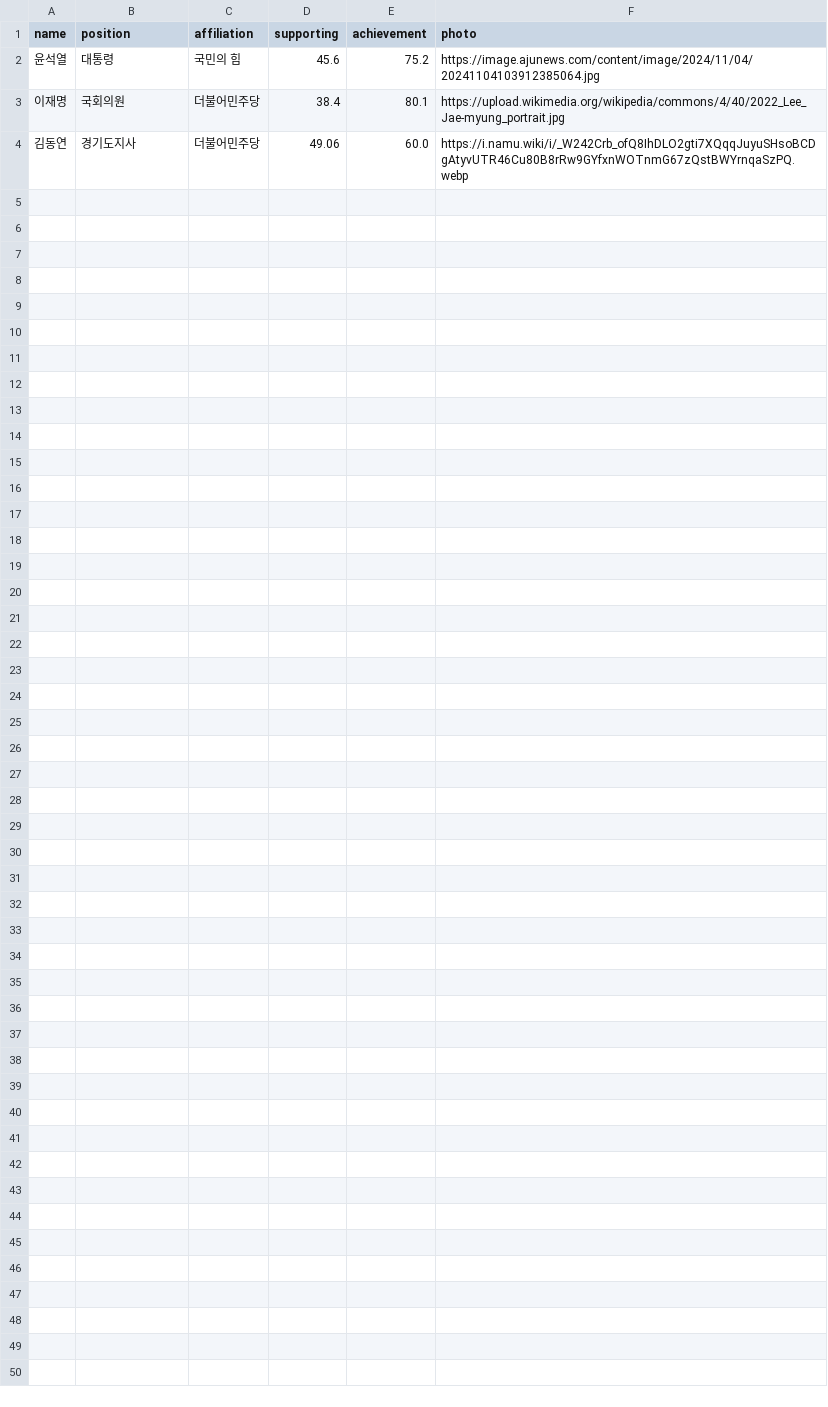
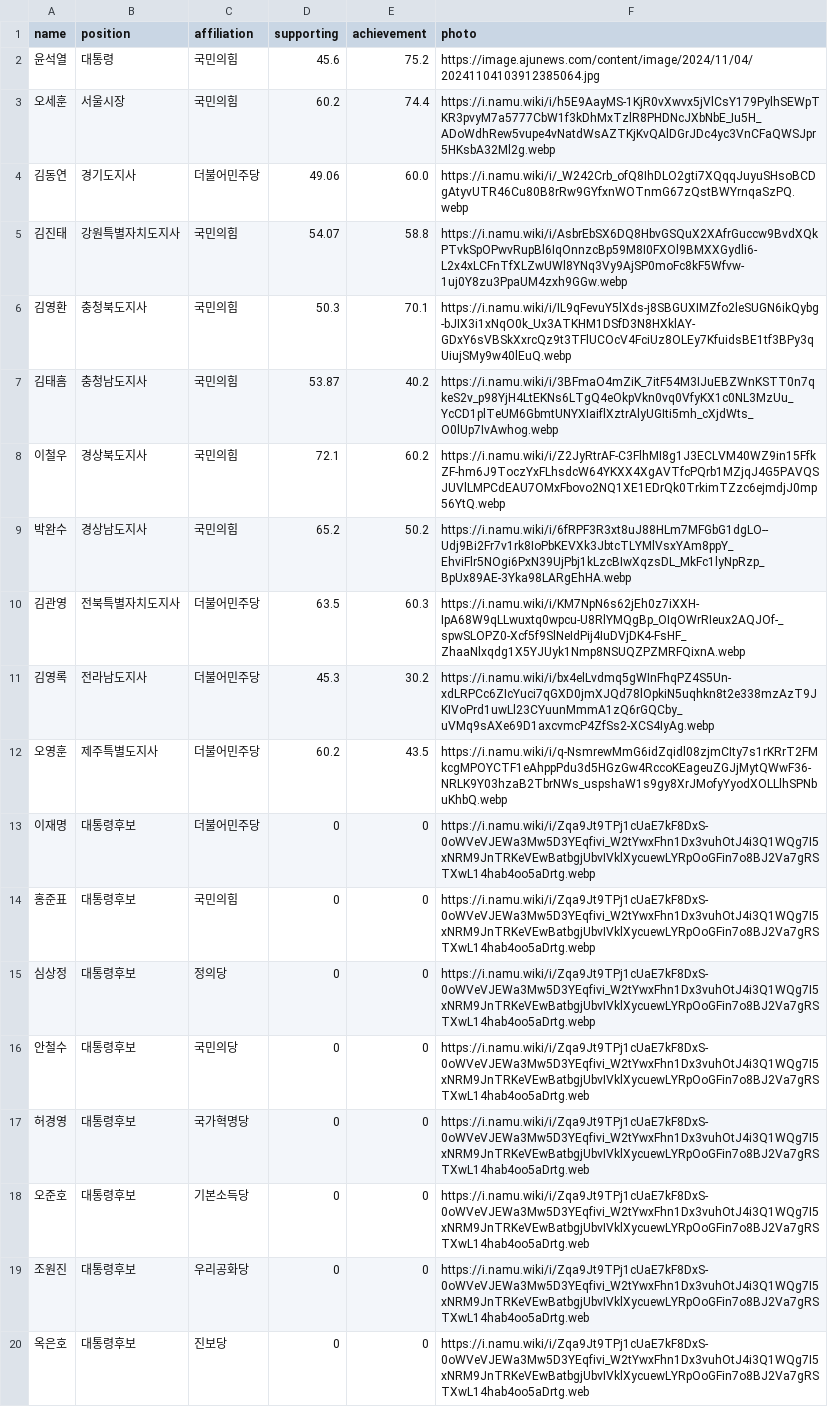
Before and after one commit to team3GodRock/hm-be, a CSV file: src/main/resources/person.csv, drawn as a sheet; only a part is shown; the diff covers the shown part only.

```diff
--- a/src/main/resources/person.csv
+++ b/src/main/resources/person.csv
@@ -1,4 +1,20 @@
 name,position,affiliation,supporting,achievement,photo
-윤석열,대통령,국민의 힘,45.6,75.2,https://image.ajunews.com/content/image/2024/11/04/20241104103912385064.jpg
-이재명,국회의원,더불어민주당,38.4,80.1,https://upload.wikimedia.org/wikipedia/commons/4/40/2022_Lee_Jae-myung_portrait.jpg
+윤석열,대통령,국민의힘,45.6,75.2,https://image.ajunews.com/content/image/2024/11/04/20241104103912385064.jpg
+오세훈,서울시장,국민의힘,60.2,74.4,https://i.namu.wiki/i/h5E9AayMS-1KjR0vXwvx5jVlCsY179PylhSEWpTKR3pvyM7a5777CbW1f3kDhMxTzlR8PHDNcJXbNbE_Iu5H_ADoWdhRew5vupe4vNatdWsAZTKjKvQAlDGrJDc4yc3VnCFaQWSJpr5HKsbA32Ml2g.webp
 김동연,경기도지사,더불어민주당,49.06,60.0,https://i.namu.wiki/i/_W242Crb_ofQ8IhDLO2gti7XQqqJuyuSHsoBCDgAtyvUTR46Cu80B8rRw9GYfxnWOTnmG67zQstBWYrnqaSzPQ.webp
+김진태,강원특별자치도지사,국민의힘,54.07,58.8,https://i.namu.wiki/i/AsbrEbSX6DQ8HbvGSQuX2XAfrGuccw9BvdXQkPTvkSpOPwvRupBl6IqOnnzcBp59M8I0FXOl9BMXXGydli6-L2x4xLCFnTfXLZwUWl8YNq3Vy9AjSP0moFc8kF5Wfvw-1uj0Y8zu3PpaUM4zxh9GGw.webp
+김영환,충청북도지사,국민의힘,50.3,70.1,https://i.namu.wiki/i/IL9qFevuY5lXds-j8SBGUXIMZfo2leSUGN6ikQybg-bJIX3i1xNqO0k_Ux3ATKHM1DSfD3N8HXklAY-GDxY6sVBSkXxrcQz9t3TFlUCOcV4FciUz8OLEy7KfuidsBE1tf3BPy3qUiujSMy9w40lEuQ.webp
+김태흠,충청남도지사,국민의힘,53.87,40.2,https://i.namu.wiki/i/3BFmaO4mZiK_7itF54M3IJuEBZWnKSTT0n7qkeS2v_p98YjH4LtEKNs6LTgQ4eOkpVkn0vq0VfyKX1c0NL3MzUu_YcCD1plTeUM6GbmtUNYXIaiflXztrAlyUGIti5mh_cXjdWts_O0lUp7IvAwhog.webp
+이철우,경상북도지사,국민의힘,72.1,60.2,https://i.namu.wiki/i/Z2JyRtrAF-C3FlhMI8g1J3ECLVM40WZ9in15FfkZF-hm6J9ToczYxFLhsdcW64YKXX4XgAVTfcPQrb1MZjqJ4G5PAVQSJUVlLMPCdEAU7OMxFbovo2NQ1XE1EDrQk0TrkimTZzc6ejmdjJ0mp56YtQ.webp
+박완수,경상남도지사,국민의힘,65.2,50.2,https://i.namu.wiki/i/6fRPF3R3xt8uJ88HLm7MFGbG1dgLO--Udj9Bi2Fr7v1rk8IoPbKEVXk3JbtcTLYMlVsxYAm8ppY_EhviFlr5NOgi6PxN39UjPbj1kLzcBIwXqzsDL_MkFc1lyNpRzp_BpUx89AE-3Yka98LARgEhHA.webp
+김관영,전북특별자치도지사,더불어민주당,63.5,60.3,https://i.namu.wiki/i/KM7NpN6s62jEh0z7iXXH-IpA68W9qLLwuxtq0wpcu-U8RlYMQgBp_OIqOWrRIeux2AQJOf-_spwSLOPZ0-Xcf5f9SlNeIdPij4IuDVjDK4-FsHF_ZhaaNlxqdg1X5YJUyk1Nmp8NSUQZPZMRFQixnA.webp
+김영록,전라남도지사,더불어민주당,45.3,30.2,https://i.namu.wiki/i/bx4elLvdmq5gWInFhqPZ4S5Un-xdLRPCc6ZIcYuci7qGXD0jmXJQd78lOpkiN5uqhkn8t2e338mzAzT9JKIVoPrd1uwLl23CYuunMmmA1zQ6rGQCby_uVMq9sAXe69D1axcvmcP4ZfSs2-XCS4IyAg.webp
+오영훈,제주특별도지사,더불어민주당,60.2,43.5,https://i.namu.wiki/i/q-NsmrewMmG6idZqidl08zjmCIty7s1rKRrT2FMkcgMPOYCTF1eAhppPdu3d5HGzGw4RccoKEageuZGJjMytQWwF36-NRLK9Y03hzaB2TbrNWs_uspshaW1s9gy8XrJMofyYyodXOLLlhSPNbuKhbQ.webp
+이재명,대통령후보,더불어민주당,0,0,https://i.namu.wiki/i/Zqa9Jt9TPj1cUaE7kF8DxS-0oWVeVJEWa3Mw5D3YEqfivi_W2tYwxFhn1Dx3vuhOtJ4i3Q1WQg7I5xNRM9JnTRKeVEwBatbgjUbvIVklXycuewLYRpOoGFin7o8BJ2Va7gRSTXwL14hab4oo5aDrtg.webp
+홍준표,대통령후보,국민의힘,0,0,https://i.namu.wiki/i/Zqa9Jt9TPj1cUaE7kF8DxS-0oWVeVJEWa3Mw5D3YEqfivi_W2tYwxFhn1Dx3vuhOtJ4i3Q1WQg7I5xNRM9JnTRKeVEwBatbgjUbvIVklXycuewLYRpOoGFin7o8BJ2Va7gRSTXwL14hab4oo5aDrtg.webp
+심상정,대통령후보,정의당,0,0,https://i.namu.wiki/i/Zqa9Jt9TPj1cUaE7kF8DxS-0oWVeVJEWa3Mw5D3YEqfivi_W2tYwxFhn1Dx3vuhOtJ4i3Q1WQg7I5xNRM9JnTRKeVEwBatbgjUbvIVklXycuewLYRpOoGFin7o8BJ2Va7gRSTXwL14hab4oo5aDrtg.webp
+안철수,대통령후보,국민의당,0,0,https://i.namu.wiki/i/Zqa9Jt9TPj1cUaE7kF8DxS-0oWVeVJEWa3Mw5D3YEqfivi_W2tYwxFhn1Dx3vuhOtJ4i3Q1WQg7I5xNRM9JnTRKeVEwBatbgjUbvIVklXycuewLYRpOoGFin7o8BJ2Va7gRSTXwL14hab4oo5aDrtg.web
+허경영,대통령후보,국가혁명당,0,0,https://i.namu.wiki/i/Zqa9Jt9TPj1cUaE7kF8DxS-0oWVeVJEWa3Mw5D3YEqfivi_W2tYwxFhn1Dx3vuhOtJ4i3Q1WQg7I5xNRM9JnTRKeVEwBatbgjUbvIVklXycuewLYRpOoGFin7o8BJ2Va7gRSTXwL14hab4oo5aDrtg.web
+오준호,대통령후보,기본소득당,0,0,https://i.namu.wiki/i/Zqa9Jt9TPj1cUaE7kF8DxS-0oWVeVJEWa3Mw5D3YEqfivi_W2tYwxFhn1Dx3vuhOtJ4i3Q1WQg7I5xNRM9JnTRKeVEwBatbgjUbvIVklXycuewLYRpOoGFin7o8BJ2Va7gRSTXwL14hab4oo5aDrtg.web
+조원진,대통령후보,우리공화당,0,0,https://i.namu.wiki/i/Zqa9Jt9TPj1cUaE7kF8DxS-0oWVeVJEWa3Mw5D3YEqfivi_W2tYwxFhn1Dx3vuhOtJ4i3Q1WQg7I5xNRM9JnTRKeVEwBatbgjUbvIVklXycuewLYRpOoGFin7o8BJ2Va7gRSTXwL14hab4oo5aDrtg.web
+옥은호,대통령후보,진보당,0,0,https://i.namu.wiki/i/Zqa9Jt9TPj1cUaE7kF8DxS-0oWVeVJEWa3Mw5D3YEqfivi_W2tYwxFhn1Dx3vuhOtJ4i3Q1WQg7I5xNRM9JnTRKeVEwBatbgjUbvIVklXycuewLYRpOoGFin7o8BJ2Va7gRSTXwL14hab4oo5aDrtg.web
```
Also changed, not shown: 9 added rows elsewhere in this file, src/main/resources/promise.csv, 1 other file.
